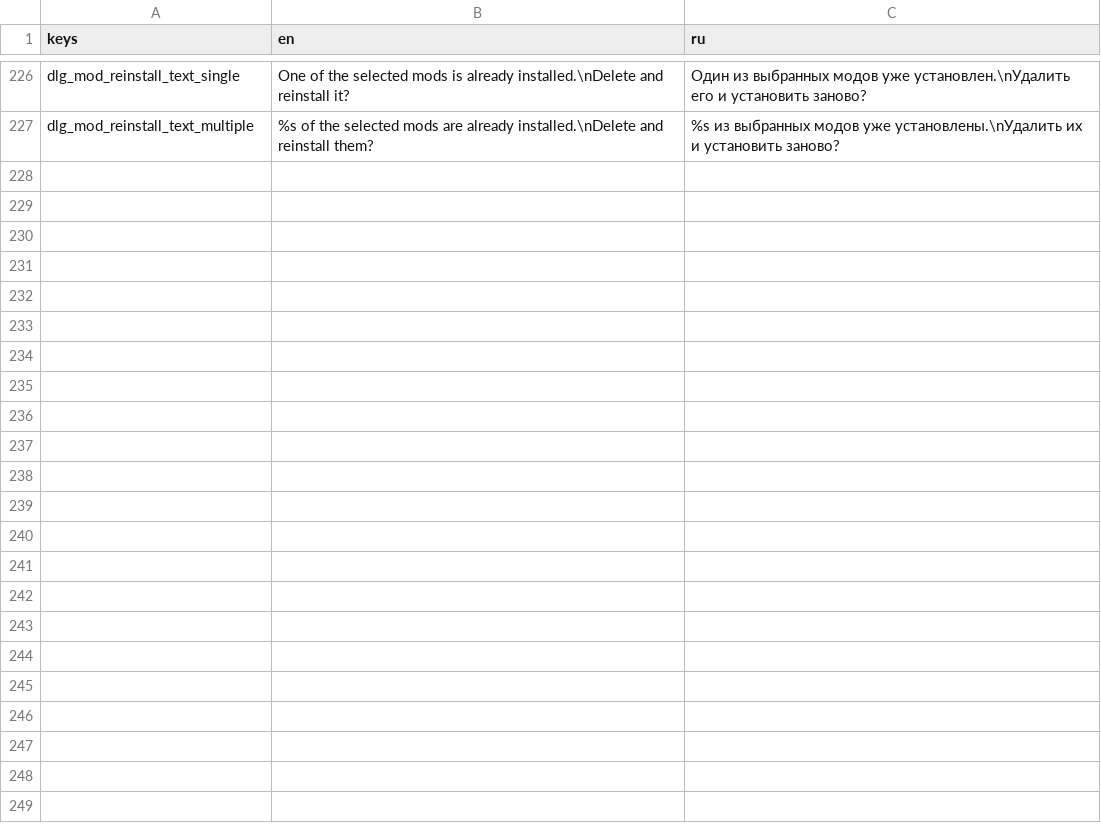
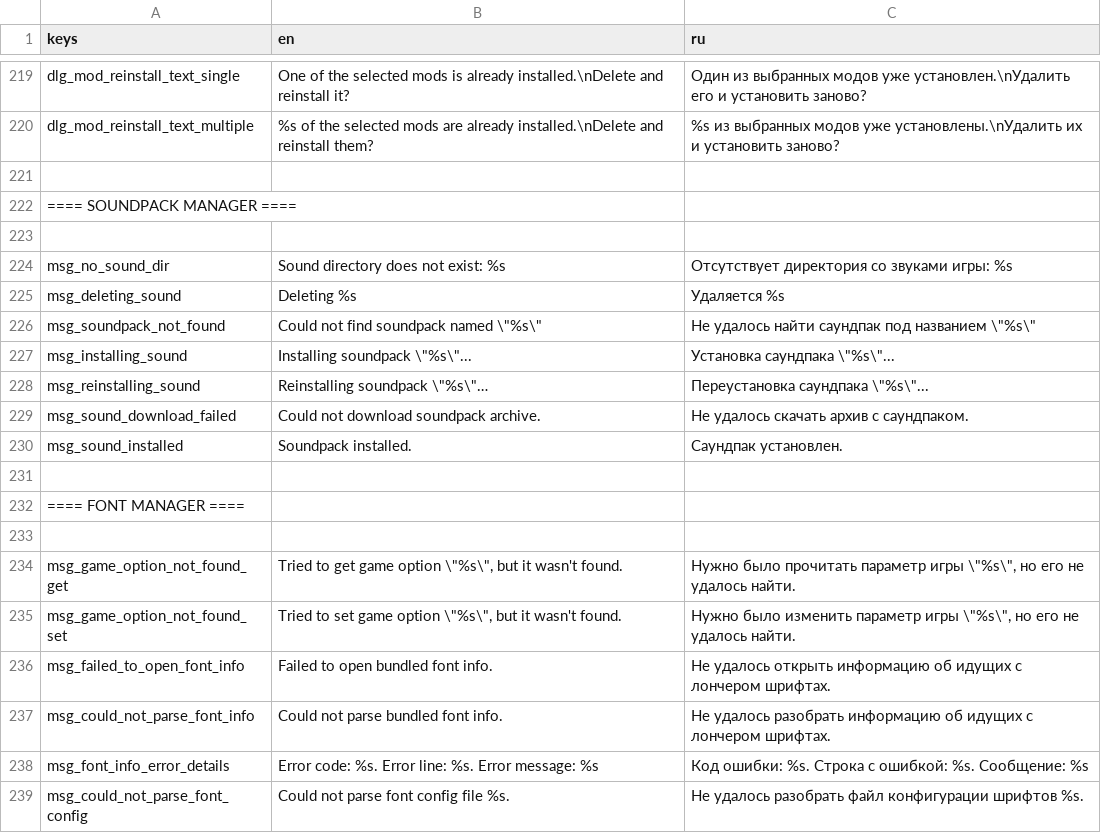
Before and after one commit to qrrk/Catapult, a CSV file: text/text.csv, drawn as a sheet; only a part is shown, gaps mark what is left out; the diff covers the shown part only; the diff names each change by its address in the sheet, - before the commit and + after, or states it on an @@ line.

Commit message:
Translations: FontManager

```diff
--- a/text/text.csv
+++ b/text/text.csv
+row 221: (empty)
+row 222: ==== SOUNDPACK MANAGER ====
+row 223: (empty)
@@ row 108 moved to row 224: msg_no_sound_dir @@
@@ row 109 moved to row 225: msg_deleting_sound @@
@@ row 110 moved to row 226: msg_soundpack_not_found @@
@@ row 111 moved to row 227: msg_installing_sound @@
@@ row 112 moved to row 228: msg_reinstalling_sound @@
@@ row 113 moved to row 229: msg_sound_download_failed @@
@@ row 114 moved to row 230: msg_sound_installed @@
+row 231: (empty)
+row 232: ==== FONT MANAGER ====
+row 233: (empty)
+row 234: msg_game_option_not_found_get | Tried to get game option \"%s\", but it wasn't found. | Нужно было прочитать параметр игры \"%s\", но его не удалось найти.
+row 235: msg_game_option_not_found_set | Tried to set game option \"%s\", but it wasn't found. | Нужно было изменить параметр игры \"%s\", но его не удалось найти.
+row 236: msg_failed_to_open_font_info | Failed to open bundled font info. | Не удалось открыть информацию об идущих с лончером шрифтах.
+row 237: msg_could_not_parse_font_info | Could not parse bundled font info. | Не удалось разобрать информацию об идущих с лончером шрифтах.
+row 238: msg_font_info_error_details | Error code: %s. Error line: %s. Error message: %s | Код ошибки: %s. Строка с ошибкой: %s. Сообщение: %s
+row 239: msg_could_not_parse_font_config | Could not parse font config file %s. | Не удалось разобрать файл конфигурации шрифтов %s.
```
Also changed, not shown: 14 added rows elsewhere in this file, 3 other files.
